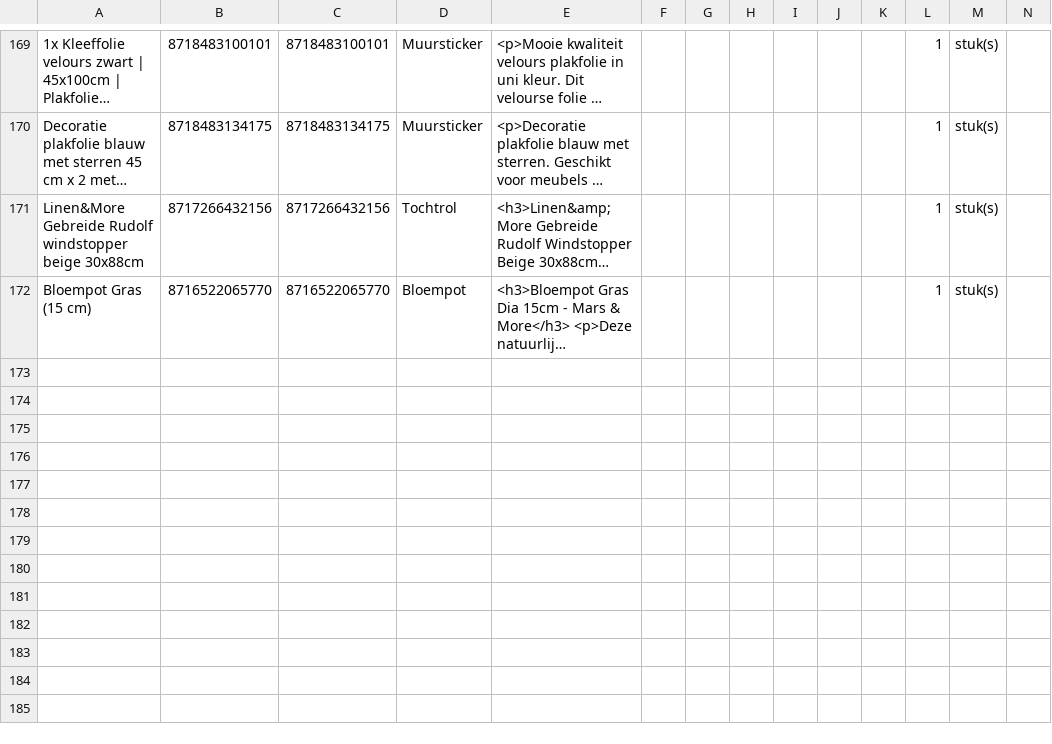
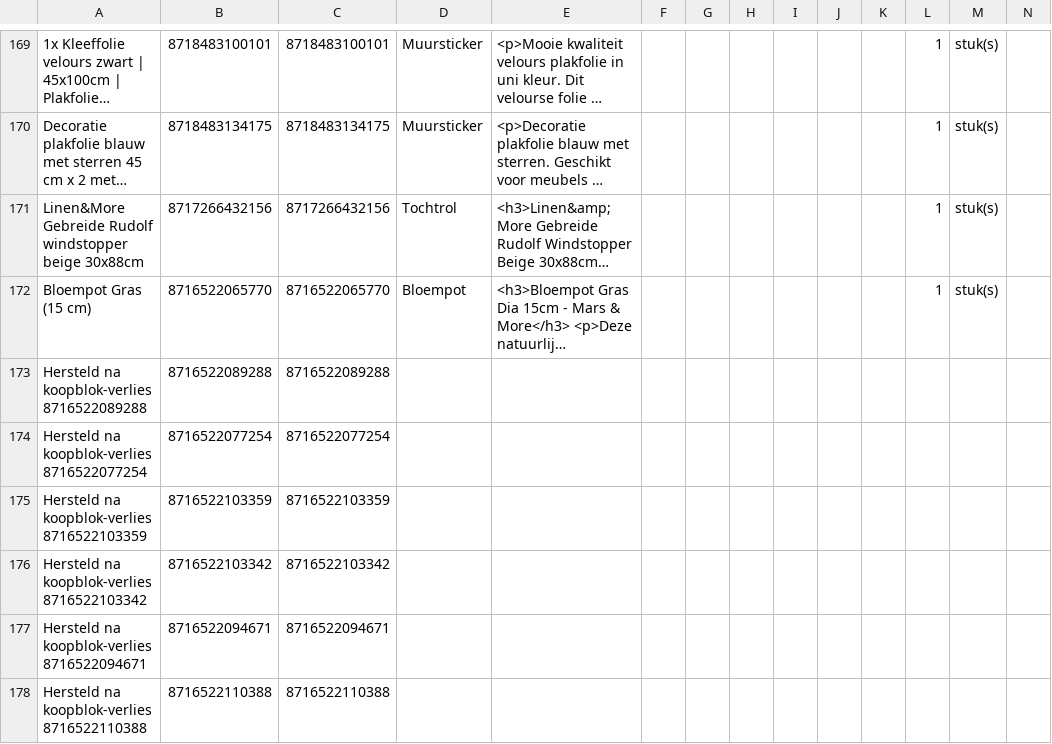
Before and after one commit to peterhoman/bol-repricing-be, a CSV file: bolcom_productinformatie.csv, drawn as a sheet; only a part is shown, gaps mark what is left out; long unchanged cells end in …; rows hold the shown columns only; the diff names each change by its address in the sheet, - before the commit and + after, or states it on an @@ line.

Commit message:
Re-add 6 EAN(s) that lost buybox while frozen

```diff
--- a/bolcom_productinformatie.csv
+++ b/bolcom_productinformatie.csv
+row 173: Hersteld na koopblok-verlies 8716522089288 | 8716522089288 | 8716522089288
+row 174: Hersteld na koopblok-verlies 8716522077254 | 8716522077254 | 8716522077254
+row 175: Hersteld na koopblok-verlies 8716522103359 | 8716522103359 | 8716522103359
+row 176: Hersteld na koopblok-verlies 8716522103342 | 8716522103342 | 8716522103342
+row 177: Hersteld na koopblok-verlies 8716522094671 | 8716522094671 | 8716522094671
+row 178: Hersteld na koopblok-verlies 8716522110388 | 8716522110388 | 8716522110388
```
